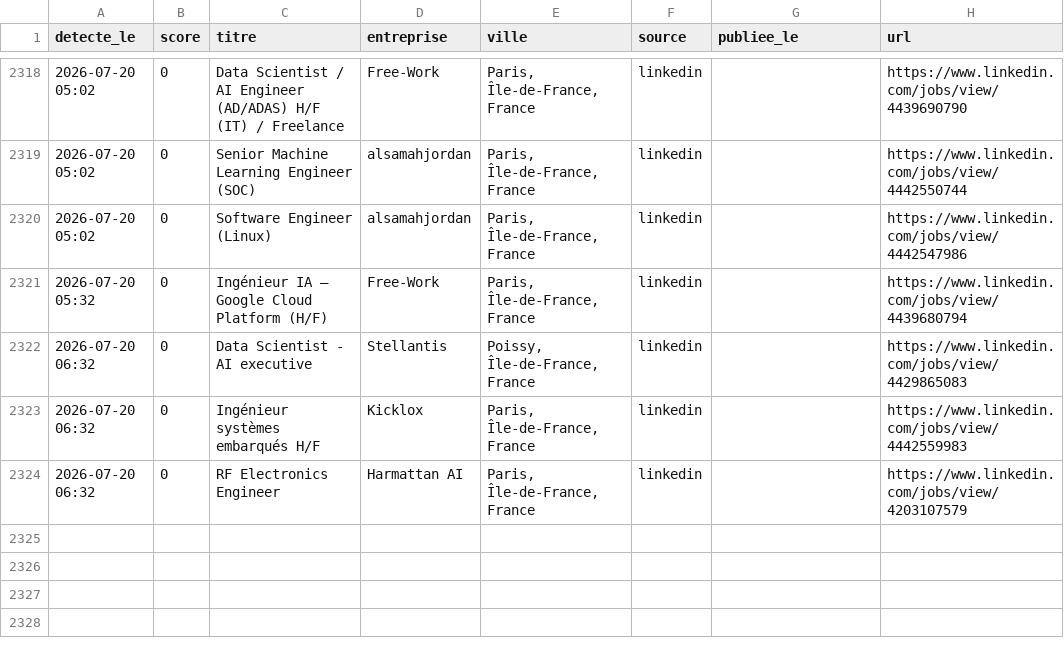
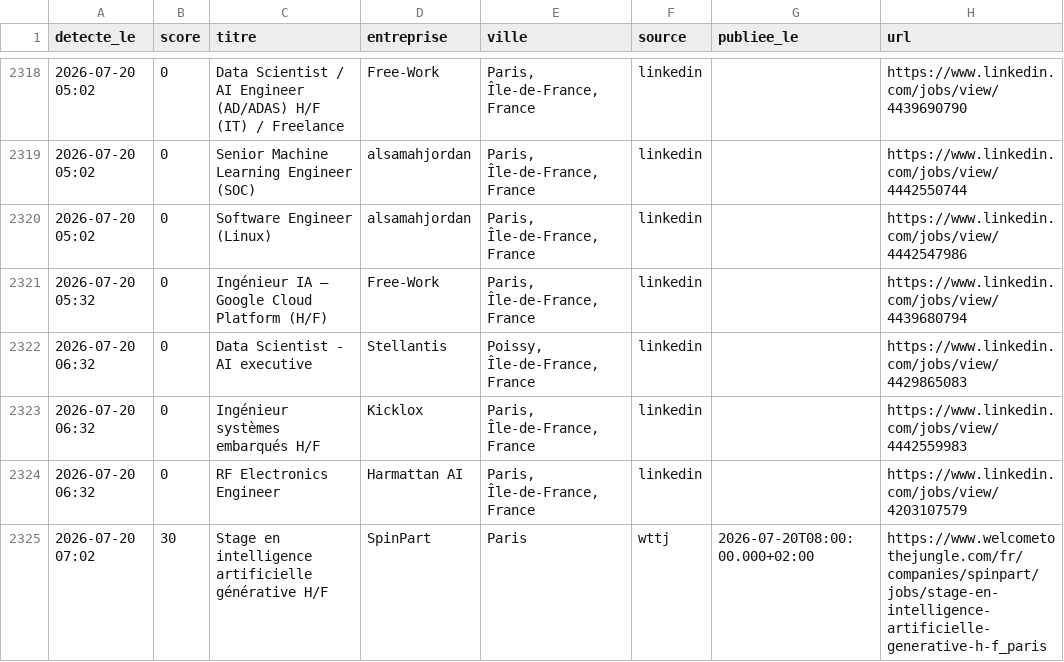
Before and after one commit to RaoufKessouar/job-radar, a CSV file: historique.csv, drawn as a sheet; only a part is shown, gaps mark what is left out; the diff names each change by its address in the sheet, - before the commit and + after, or states it on an @@ line.

```diff
--- a/historique.csv
+++ b/historique.csv
+row 2325: 2026-07-20 07:02 | 30 | Stage en intelligence artificielle générative H/F | SpinPart | Paris | wttj | 2026-07-20T08:00:00.000+02:00 | https://www.welcometothejungle.com/fr/companies/spinpart/jobs/stage-en-intelligence-artificielle-generative-h-f_paris
```
Also changed, not shown: 1 other file.
